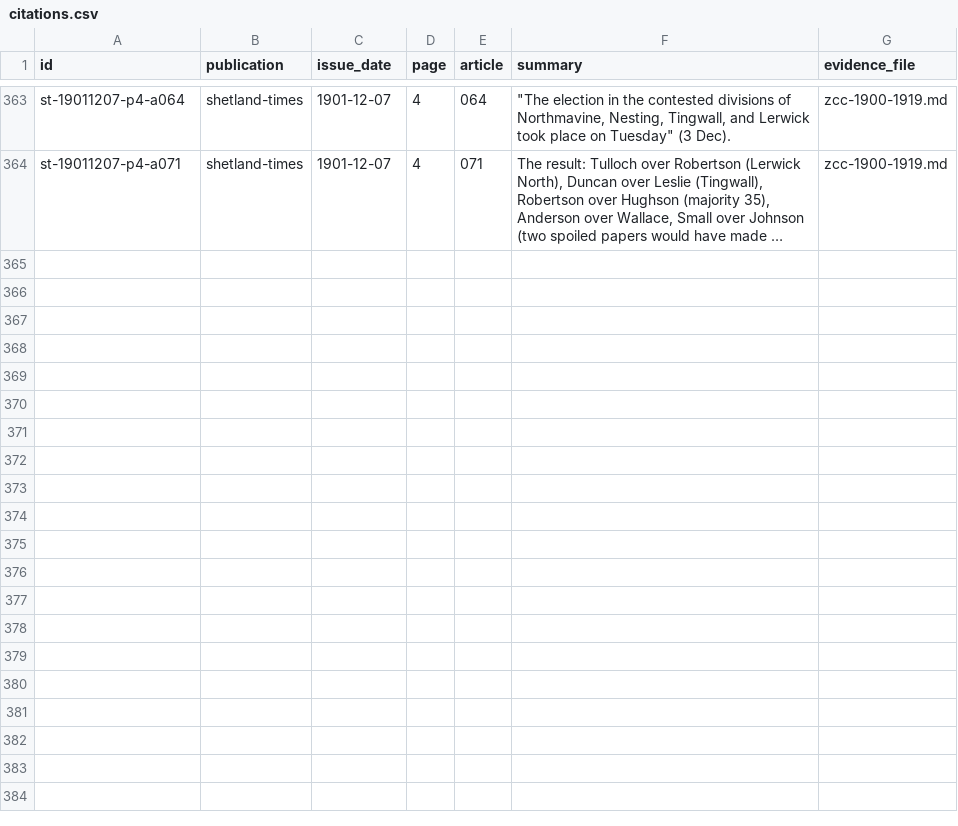
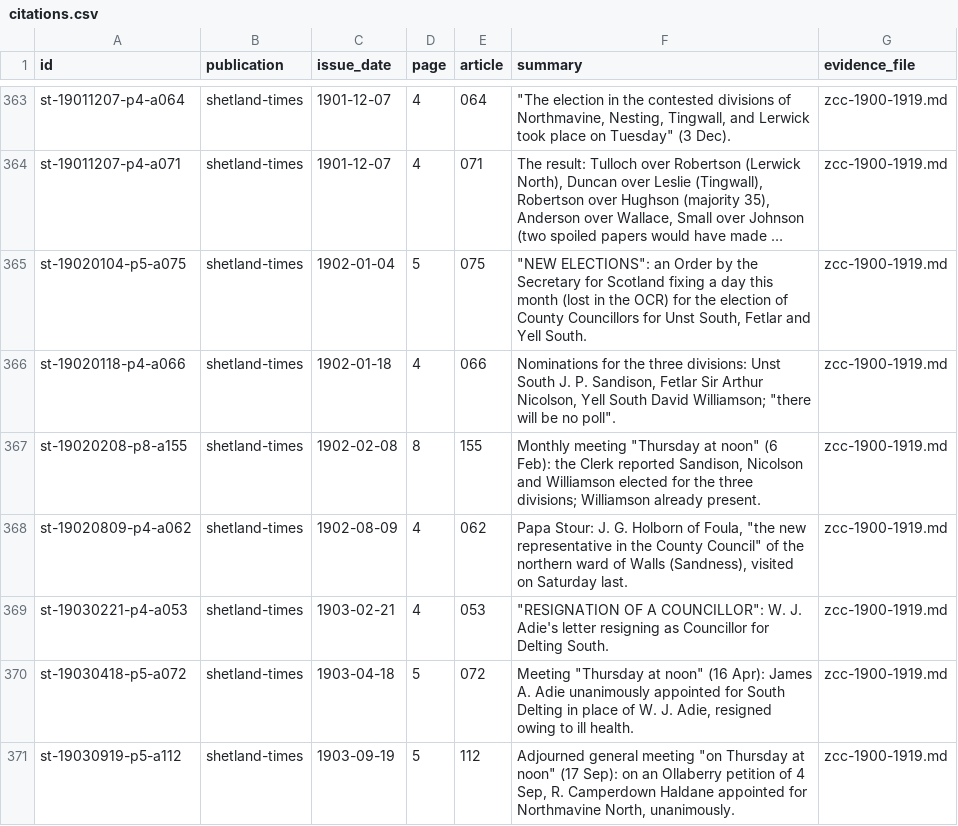
Before and after one commit to ShetlandJ/shetland-political-history, a CSV file: data/citations.csv, drawn as a sheet; only a part is shown, gaps mark what is left out; long unchanged cells end in …; the diff names each change by its address in the sheet, - before the commit and + after, or states it on an @@ line.

```diff
--- a/data/citations.csv
+++ b/data/citations.csv
+row 365: st-19020104-p5-a075 | shetland-times | 1902-01-04 | 5 | 075 | "NEW ELECTIONS": an Order by the Secretary for Scotland fixing a day this month (lost in the OCR) for the election of County Councillors for Unst South, Fetlar and Yell South. | zcc-1900-1919.md
+row 366: st-19020118-p4-a066 | shetland-times | 1902-01-18 | 4 | 066 | Nominations for the three divisions: Unst South J. P. Sandison, Fetlar Sir Arthur Nicolson, Yell South David Williamson; "there will be no poll". | zcc-1900-1919.md
+row 367: st-19020208-p8-a155 | shetland-times | 1902-02-08 | 8 | 155 | Monthly meeting "Thursday at noon" (6 Feb): the Clerk reported Sandison, Nicolson and Williamson elected for the three divisions; Williamson already present. | zcc-1900-1919.md
+row 368: st-19020809-p4-a062 | shetland-times | 1902-08-09 | 4 | 062 | Papa Stour: J. G. Holborn of Foula, "the new representative in the County Council" of the northern ward of Walls (Sandness), visited on Saturday last. | zcc-1900-1919.md
+row 369: st-19030221-p4-a053 | shetland-times | 1903-02-21 | 4 | 053 | "RESIGNATION OF A COUNCILLOR": W. J. Adie's letter resigning as Councillor for Delting South. | zcc-1900-1919.md
+row 370: st-19030418-p5-a072 | shetland-times | 1903-04-18 | 5 | 072 | Meeting "Thursday at noon" (16 Apr): James A. Adie unanimously appointed for South Delting in place of W. J. Adie, resigned owing to ill health. | zcc-1900-1919.md
+row 371: st-19030919-p5-a112 | shetland-times | 1903-09-19 | 5 | 112 | Adjourned general meeting "on Thursday at noon" (17 Sep): on an Ollaberry petition of 4 Sep, R. Camperdown Haldane appointed for Northmavine North, unanimously. | zcc-1900-1919.md
```
Also changed, not shown: data/citation_links.csv, data/searches.csv, 4 other files.
